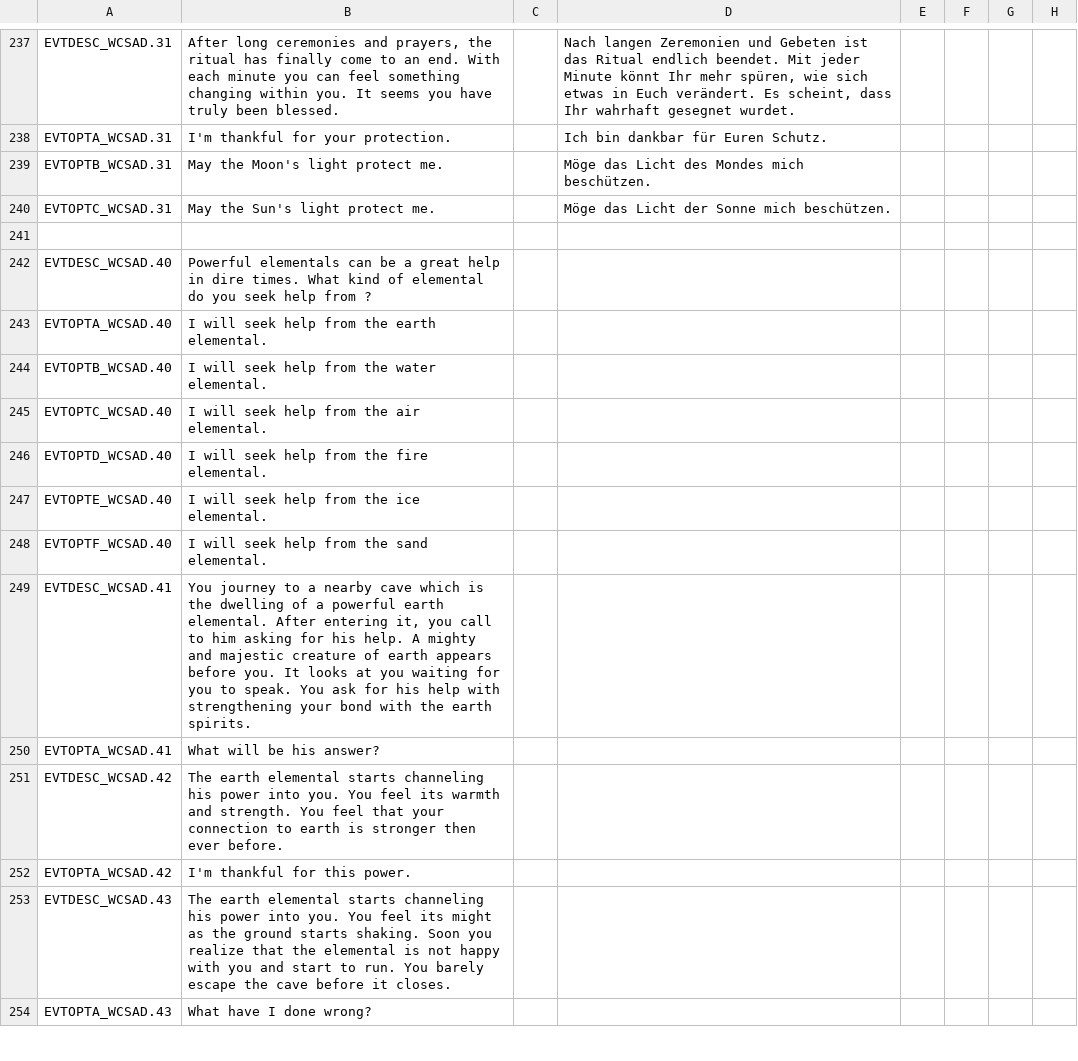
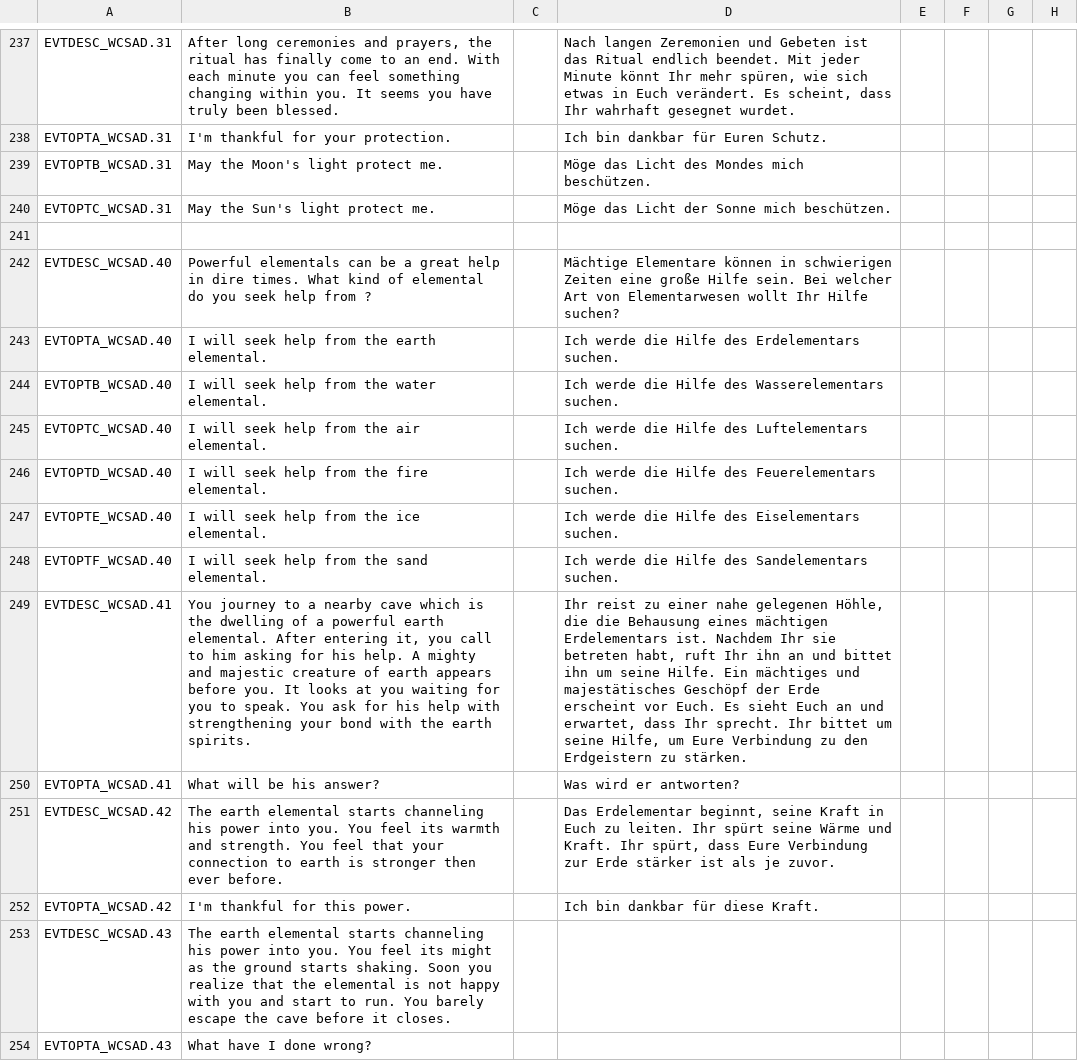
Before and after one commit to Warcraft-GoA-Development-Team/Warcraft-Guardians-of-Azeroth, a CSV file: localisation/wc_sad.csv, drawn as a sheet; only a part is shown, gaps mark what is left out; the diff names each change by its address in the sheet, - before the commit and + after, or states it on an @@ line.

Commit message:
Update wc_sad.csv

```diff
--- a/localisation/wc_sad.csv
+++ b/localisation/wc_sad.csv
-D242: (empty)
+D242: Mächtige Elementare können in schwierigen Zeiten eine große Hilfe sein. Bei welcher Art von Elementarwesen wollt Ihr Hilfe suchen?
-D243: (empty)
+D243: Ich werde die Hilfe des Erdelementars suchen.
-D244: (empty)
+D244: Ich werde die Hilfe des Wasserelementars suchen.
-D245: (empty)
+D245: Ich werde die Hilfe des Luftelementars suchen.
-D246: (empty)
+D246: Ich werde die Hilfe des Feuerelementars suchen.
-D247: (empty)
+D247: Ich werde die Hilfe des Eiselementars suchen.
-D248: (empty)
+D248: Ich werde die Hilfe des Sandelementars suchen.
-D249: (empty)
+D249: Ihr reist zu einer nahe gelegenen Höhle, die die Behausung eines mächtigen Erdelementars ist. Nachdem Ihr sie betreten habt, ruft Ihr ihn an und bittet ihn um seine Hilfe. Ein mächtiges und majestätisches Geschöpf der Erde erscheint vor Euch. Es sieht Euch an und erwartet, dass Ihr sprecht. Ihr bittet um seine Hilfe, um Eure Verbindung zu den Erdgeistern zu stärken.
-D250: (empty)
+D250: Was wird er antworten?
-D251: (empty)
+D251: Das Erdelementar beginnt, seine Kraft in Euch zu leiten. Ihr spürt seine Wärme und Kraft. Ihr spürt, dass Eure Verbindung zur Erde stärker ist als je zuvor.
-D252: (empty)
+D252: Ich bin dankbar für diese Kraft.
```
